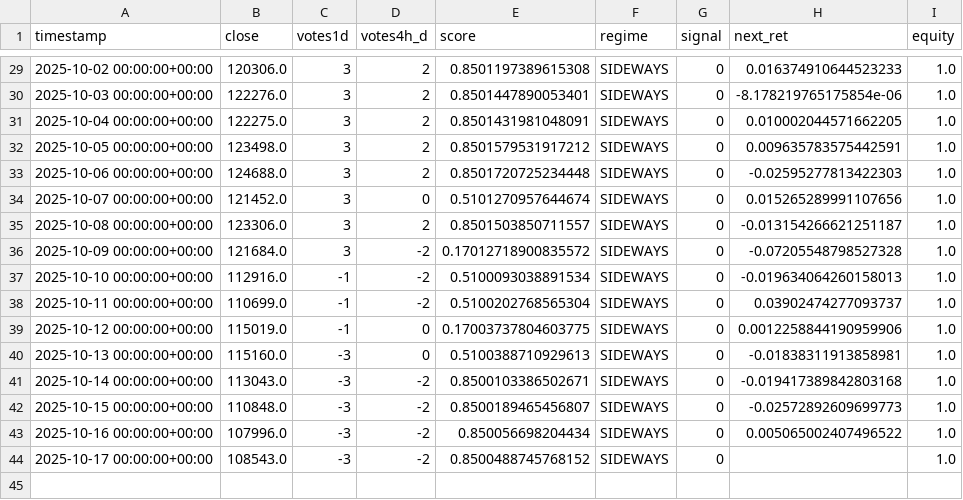
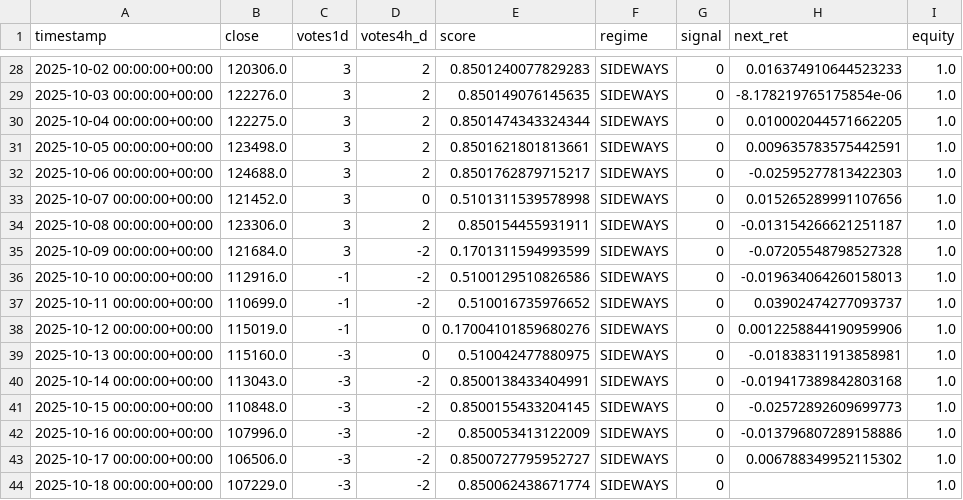
Before and after one commit to davidvelo/btc_signal.json, a CSV file: reports/daily_signals.csv, drawn as a sheet; only a part is shown, gaps mark what is left out; the diff covers the shown part only.

```diff
--- a/reports/daily_signals.csv
+++ b/reports/daily_signals.csv
@@ -29,16 +28,17 @@ timestamp,close,votes1d,votes4h_d,score,regime,signal,next_ret,equity
-2025-10-02 00:00:00+00:00,120306.0,3,2,0.8501197389615308,SIDEWAYS,0,0.016374910644523233,1.0
-2025-10-03 00:00:00+00:00,122276.0,3,2,0.8501447890053401,SIDEWAYS,0,-8.178219765175854e-06,1.0
-2025-10-04 00:00:00+00:00,122275.0,3,2,0.8501431981048091,SIDEWAYS,0,0.010002044571662205,1.0
-2025-10-05 00:00:00+00:00,123498.0,3,2,0.8501579531917212,SIDEWAYS,0,0.009635783575442591,1.0
-2025-10-06 00:00:00+00:00,124688.0,3,2,0.8501720725234448,SIDEWAYS,0,-0.02595277813422303,1.0
-2025-10-07 00:00:00+00:00,121452.0,3,0,0.5101270957644674,SIDEWAYS,0,0.015265289991107656,1.0
-2025-10-08 00:00:00+00:00,123306.0,3,2,0.8501503850711557,SIDEWAYS,0,-0.013154266621251187,1.0
-2025-10-09 00:00:00+00:00,121684.0,3,-2,0.17012718900835572,SIDEWAYS,0,-0.07205548798527328,1.0
-2025-10-10 00:00:00+00:00,112916.0,-1,-2,0.5100093038891534,SIDEWAYS,0,-0.019634064260158013,1.0
-2025-10-11 00:00:00+00:00,110699.0,-1,-2,0.5100202768565304,SIDEWAYS,0,0.03902474277093737,1.0
-2025-10-12 00:00:00+00:00,115019.0,-1,0,0.17003737804603775,SIDEWAYS,0,0.0012258844190959906,1.0
-2025-10-13 00:00:00+00:00,115160.0,-3,0,0.5100388710929613,SIDEWAYS,0,-0.01838311913858981,1.0
-2025-10-14 00:00:00+00:00,113043.0,-3,-2,0.8500103386502671,SIDEWAYS,0,-0.019417389842803168,1.0
-2025-10-15 00:00:00+00:00,110848.0,-3,-2,0.8500189465456807,SIDEWAYS,0,-0.02572892609699773,1.0
-2025-10-16 00:00:00+00:00,107996.0,-3,-2,0.850056698204434,SIDEWAYS,0,0.005065002407496522,1.0
-2025-10-17 00:00:00+00:00,108543.0,-3,-2,0.8500488745768152,SIDEWAYS,0,,1.0
+2025-10-02 00:00:00+00:00,120306.0,3,2,0.8501240077829283,SIDEWAYS,0,0.016374910644523233,1.0
+2025-10-03 00:00:00+00:00,122276.0,3,2,0.850149076145635,SIDEWAYS,0,-8.178219765175854e-06,1.0
+2025-10-04 00:00:00+00:00,122275.0,3,2,0.8501474343324344,SIDEWAYS,0,0.010002044571662205,1.0
+2025-10-05 00:00:00+00:00,123498.0,3,2,0.8501621801813661,SIDEWAYS,0,0.009635783575442591,1.0
+2025-10-06 00:00:00+00:00,124688.0,3,2,0.8501762879715217,SIDEWAYS,0,-0.02595277813422303,1.0
+2025-10-07 00:00:00+00:00,121452.0,3,0,0.5101311539578998,SIDEWAYS,0,0.015265289991107656,1.0
+2025-10-08 00:00:00+00:00,123306.0,3,2,0.850154455931911,SIDEWAYS,0,-0.013154266621251187,1.0
+2025-10-09 00:00:00+00:00,121684.0,3,-2,0.1701311594993599,SIDEWAYS,0,-0.07205548798527328,1.0
+2025-10-10 00:00:00+00:00,112916.0,-1,-2,0.5100129510826586,SIDEWAYS,0,-0.019634064260158013,1.0
+2025-10-11 00:00:00+00:00,110699.0,-1,-2,0.510016735976652,SIDEWAYS,0,0.03902474277093737,1.0
+2025-10-12 00:00:00+00:00,115019.0,-1,0,0.17004101859680276,SIDEWAYS,0,0.0012258844190959906,1.0
+2025-10-13 00:00:00+00:00,115160.0,-3,0,0.510042477880975,SIDEWAYS,0,-0.01838311913858981,1.0
+2025-10-14 00:00:00+00:00,113043.0,-3,-2,0.8500138433404991,SIDEWAYS,0,-0.019417389842803168,1.0
+2025-10-15 00:00:00+00:00,110848.0,-3,-2,0.8500155433204145,SIDEWAYS,0,-0.02572892609699773,1.0
+2025-10-16 00:00:00+00:00,107996.0,-3,-2,0.850053413122009,SIDEWAYS,0,-0.013796807289158886,1.0
+2025-10-17 00:00:00+00:00,106506.0,-3,-2,0.8500727795952727,SIDEWAYS,0,0.006788349952115302,1.0
+2025-10-18 00:00:00+00:00,107229.0,-3,-2,0.850062438671774,SIDEWAYS,0,,1.0
```
Also changed, not shown: 1 removed row and 27 edited cells elsewhere in this file, 1 other file.
